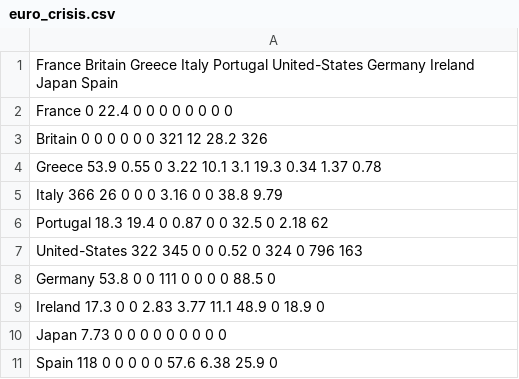
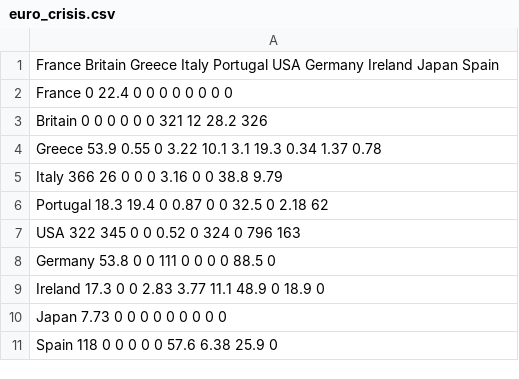
Before and after one commit to kiranbandi/chord-study, a CSV file: data/euro_crisis.csv, drawn as a sheet.

```diff
--- a/data/euro_crisis.csv
+++ b/data/euro_crisis.csv
@@ -1,2 +1,2 @@
-France Britain Greece Italy Portugal United-States Germany Ireland Japan Spain
+France Britain Greece Italy Portugal USA Germany Ireland Japan Spain
 France 0 22.4 0 0 0 0 0 0 0 0
@@ -6,3 +6,3 @@ Italy 366 26 0 0 0 3.16 0 0 38.8 9.79
 Portugal 18.3 19.4 0 0.87 0 0 32.5 0 2.18 62
-United-States 322 345 0 0 0.52 0 324 0 796 163
+USA 322 345 0 0 0.52 0 324 0 796 163
 Germany 53.8 0 0 111 0 0 0 0 88.5 0
```
Also changed, not shown: 3 other files.
